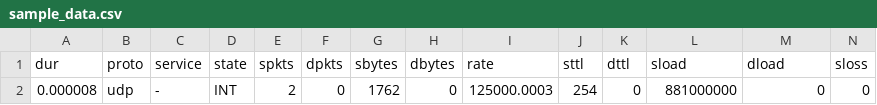
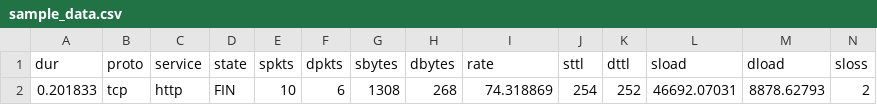
Before and after one commit to mohansaidinesh/Datasets, a CSV file: sample_data.csv, drawn as a sheet; only a part is shown; removed rows and columns are numbered as before the commit, all else as after; rows hold the shown columns only; the diff names each change by its address in the sheet, - before the commit and + after, or states it on an @@ line.

Commit message:
Add files via upload

```diff
--- a/sample_data.csv
+++ b/sample_data.csv
-row 2: 0.000008 | udp | - | INT | 2 | 0 | 1762 | 0 | 125000.0003 | 254 | 0 | 881000000 | 0 | 0
+row 2: 0.201833 | tcp | http | FIN | 10 | 6 | 1308 | 268 | 74.318869 | 254 | 252 | 46692.07031 | 8878.62793 | 2
```
